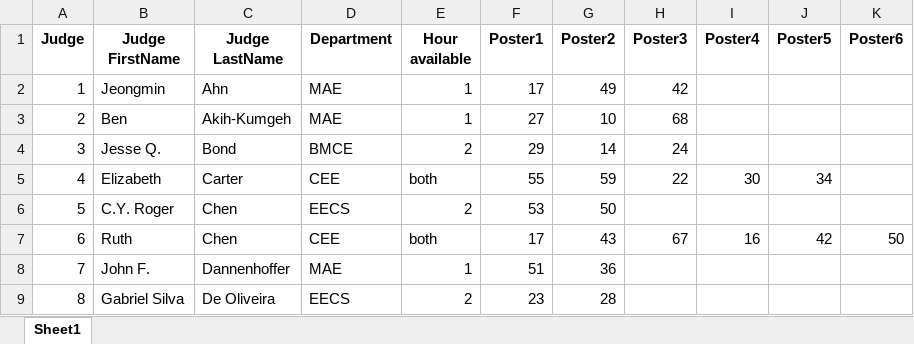
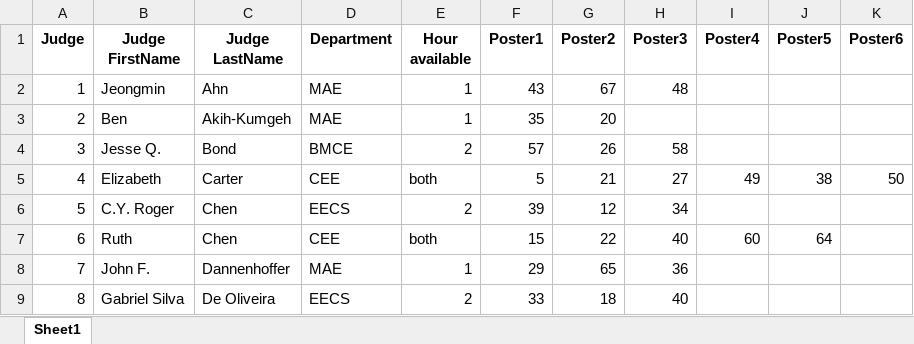
Before and after one commit to Linabousbih/ecs-challenge, an Excel workbook: data/judges_with_posters.xlsx, sheet Sheet1, drawn as a sheet; only a part is shown; values as stored, in another font and other column widths than the file's, no borders; the diff covers the shown part only; the diff names each change by its address in the sheet, - before the commit and + after, or states it on an @@ line.

```diff
--- a/data/judges_with_posters.xlsx (sheet Sheet1)
+++ b/data/judges_with_posters.xlsx (sheet Sheet1)
-F2 (Poster1): 17
+F2 (Poster1): 43
-G2 (Poster2): 49
+G2 (Poster2): 67
-H2 (Poster3): 42
+H2 (Poster3): 48
-F3 (Poster1): 27
+F3 (Poster1): 35
-G3 (Poster2): 10
+G3 (Poster2): 20
-H3 (Poster3): 68
+H3 (Poster3): (empty)
-F4 (Poster1): 29
+F4 (Poster1): 57
-G4 (Poster2): 14
+G4 (Poster2): 26
-H4 (Poster3): 24
+H4 (Poster3): 58
-F5 (Poster1): 55
+F5 (Poster1): 5
-G5 (Poster2): 59
+G5 (Poster2): 21
-H5 (Poster3): 22
+H5 (Poster3): 27
-I5 (Poster4): 30
+I5 (Poster4): 49
-J5 (Poster5): 34
+J5 (Poster5): 38
-K5 (Poster6): (empty)
+K5 (Poster6): 50
-F6 (Poster1): 53
+F6 (Poster1): 39
-G6 (Poster2): 50
+G6 (Poster2): 12
-H6 (Poster3): (empty)
+H6 (Poster3): 34
-F7 (Poster1): 17
+F7 (Poster1): 15
-G7 (Poster2): 43
+G7 (Poster2): 22
-H7 (Poster3): 67
+H7 (Poster3): 40
-I7 (Poster4): 16
+I7 (Poster4): 60
-J7 (Poster5): 42
+J7 (Poster5): 64
-K7 (Poster6): 50
+K7 (Poster6): (empty)
-F8 (Poster1): 51
+F8 (Poster1): 29
-G8 (Poster2): 36
+G8 (Poster2): 65
-H8 (Poster3): (empty)
+H8 (Poster3): 36
-F9 (Poster1): 23
+F9 (Poster1): 33
-G9 (Poster2): 28
+G9 (Poster2): 18
-H9 (Poster3): (empty)
+H9 (Poster3): 40
```
Also changed, not shown: 112 edited cells elsewhere in this sheet, data/final_assignments.xlsx, data/poster_judge_matrix.xlsx, 9 other files.
